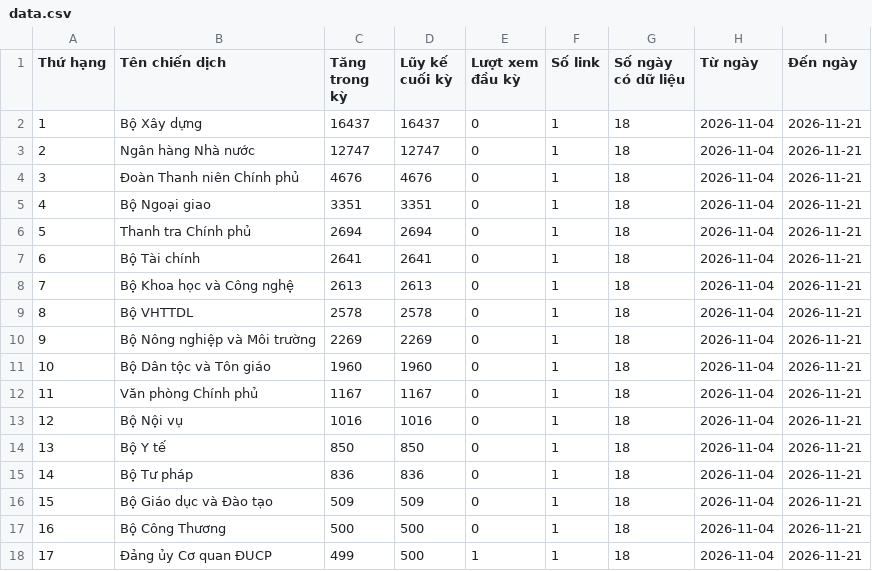
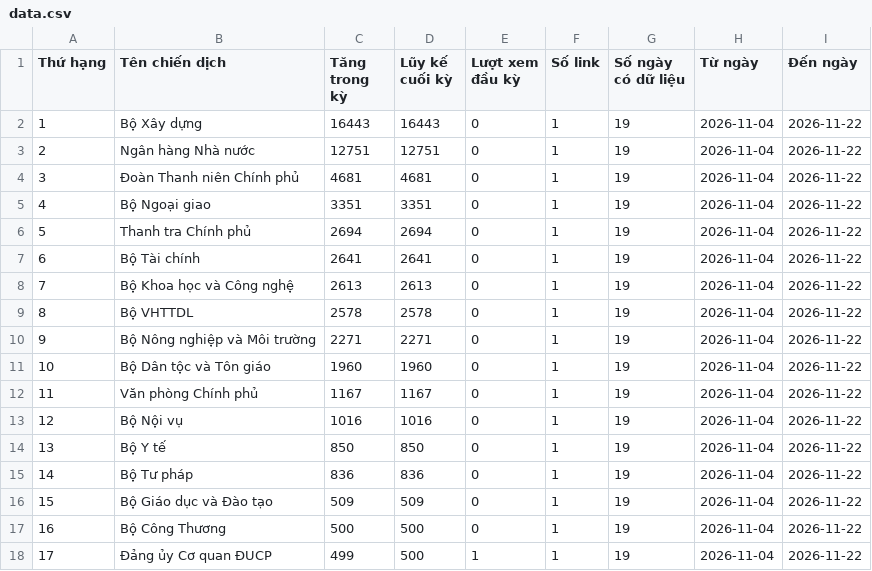
Before and after one commit to phuonglinh-ai/truyenthongchinhphu, a CSV file: data.csv, drawn as a sheet.

Commit message:
Update data 2026-11-22 00:15

```diff
--- a/data.csv
+++ b/data.csv
@@ -1,18 +1,18 @@
 Thứ hạng,Tên chiến dịch,Tăng trong kỳ,Lũy kế cuối kỳ,Lượt xem đầu kỳ,Số link,Số ngày có dữ liệu,Từ ngày,Đến ngày
-1,Bộ Xây dựng,16437,16437,0,1,18,2026-11-04,2026-11-21
-2,Ngân hàng Nhà nước,12747,12747,0,1,18,2026-11-04,2026-11-21
-3,Đoàn Thanh niên Chính phủ,4676,4676,0,1,18,2026-11-04,2026-11-21
-4,Bộ Ngoại giao,3351,3351,0,1,18,2026-11-04,2026-11-21
-5,Thanh tra Chính phủ,2694,2694,0,1,18,2026-11-04,2026-11-21
-6,Bộ Tài chính,2641,2641,0,1,18,2026-11-04,2026-11-21
-7,Bộ Khoa học và Công nghệ,2613,2613,0,1,18,2026-11-04,2026-11-21
-8,Bộ VHTTDL,2578,2578,0,1,18,2026-11-04,2026-11-21
-9,Bộ Nông nghiệp và Môi trường,2269,2269,0,1,18,2026-11-04,2026-11-21
-10,Bộ Dân tộc và Tôn giáo,1960,1960,0,1,18,2026-11-04,2026-11-21
-11,Văn phòng Chính phủ,1167,1167,0,1,18,2026-11-04,2026-11-21
-12,Bộ Nội vụ,1016,1016,0,1,18,2026-11-04,2026-11-21
-13,Bộ Y tế,850,850,0,1,18,2026-11-04,2026-11-21
-14,Bộ Tư pháp,836,836,0,1,18,2026-11-04,2026-11-21
-15,Bộ Giáo dục và Đào tạo,509,509,0,1,18,2026-11-04,2026-11-21
-16,Bộ Công Thương,500,500,0,1,18,2026-11-04,2026-11-21
-17,Đảng ủy Cơ quan ĐUCP,499,500,1,1,18,2026-11-04,2026-11-21
+1,Bộ Xây dựng,16443,16443,0,1,19,2026-11-04,2026-11-22
+2,Ngân hàng Nhà nước,12751,12751,0,1,19,2026-11-04,2026-11-22
+3,Đoàn Thanh niên Chính phủ,4681,4681,0,1,19,2026-11-04,2026-11-22
+4,Bộ Ngoại giao,3351,3351,0,1,19,2026-11-04,2026-11-22
+5,Thanh tra Chính phủ,2694,2694,0,1,19,2026-11-04,2026-11-22
+6,Bộ Tài chính,2641,2641,0,1,19,2026-11-04,2026-11-22
+7,Bộ Khoa học và Công nghệ,2613,2613,0,1,19,2026-11-04,2026-11-22
+8,Bộ VHTTDL,2578,2578,0,1,19,2026-11-04,2026-11-22
+9,Bộ Nông nghiệp và Môi trường,2271,2271,0,1,19,2026-11-04,2026-11-22
+10,Bộ Dân tộc và Tôn giáo,1960,1960,0,1,19,2026-11-04,2026-11-22
+11,Văn phòng Chính phủ,1167,1167,0,1,19,2026-11-04,2026-11-22
+12,Bộ Nội vụ,1016,1016,0,1,19,2026-11-04,2026-11-22
+13,Bộ Y tế,850,850,0,1,19,2026-11-04,2026-11-22
+14,Bộ Tư pháp,836,836,0,1,19,2026-11-04,2026-11-22
+15,Bộ Giáo dục và Đào tạo,509,509,0,1,19,2026-11-04,2026-11-22
+16,Bộ Công Thương,500,500,0,1,19,2026-11-04,2026-11-22
+17,Đảng ủy Cơ quan ĐUCP,499,500,1,1,19,2026-11-04,2026-11-22
```
